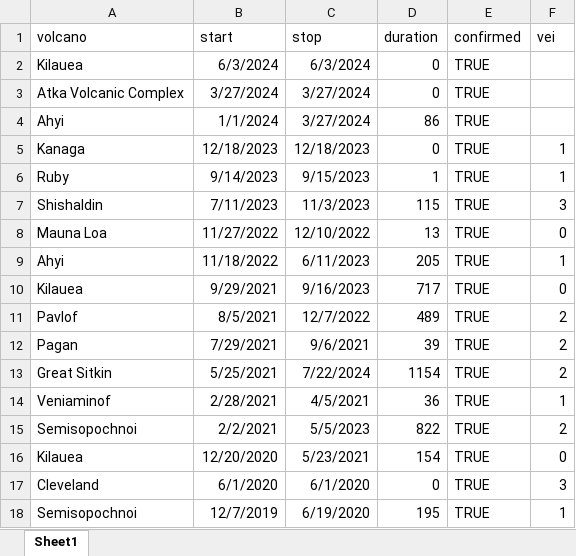
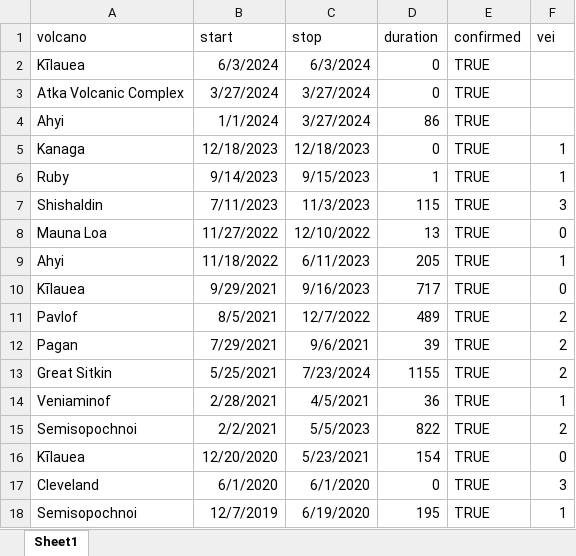
Before and after one commit to bwu62/stat240-revamp, an Excel workbook: data/eruptions_recent.xlsx, sheet Sheet1, drawn as a sheet; only a part is shown; values as stored, in another font and other column widths than the file's, no borders; the diff names each change by its address in the sheet, - before the commit and + after, or states it on an @@ line.

Commit message:
fix some volcano names for matching with other dataset

```diff
--- a/data/eruptions_recent.xlsx (sheet Sheet1)
+++ b/data/eruptions_recent.xlsx (sheet Sheet1)
-A2 (volcano): Kilauea
+A2 (volcano): Kīlauea
-A10 (volcano): Kilauea
+A10 (volcano): Kīlauea
-C13 (stop): 7/22/2024
+C13 (stop): 7/23/2024
-D13 (duration): 1154
+D13 (duration): 1155
-A16 (volcano): Kilauea
+A16 (volcano): Kīlauea
```
Also changed, not shown: 4 other files.
